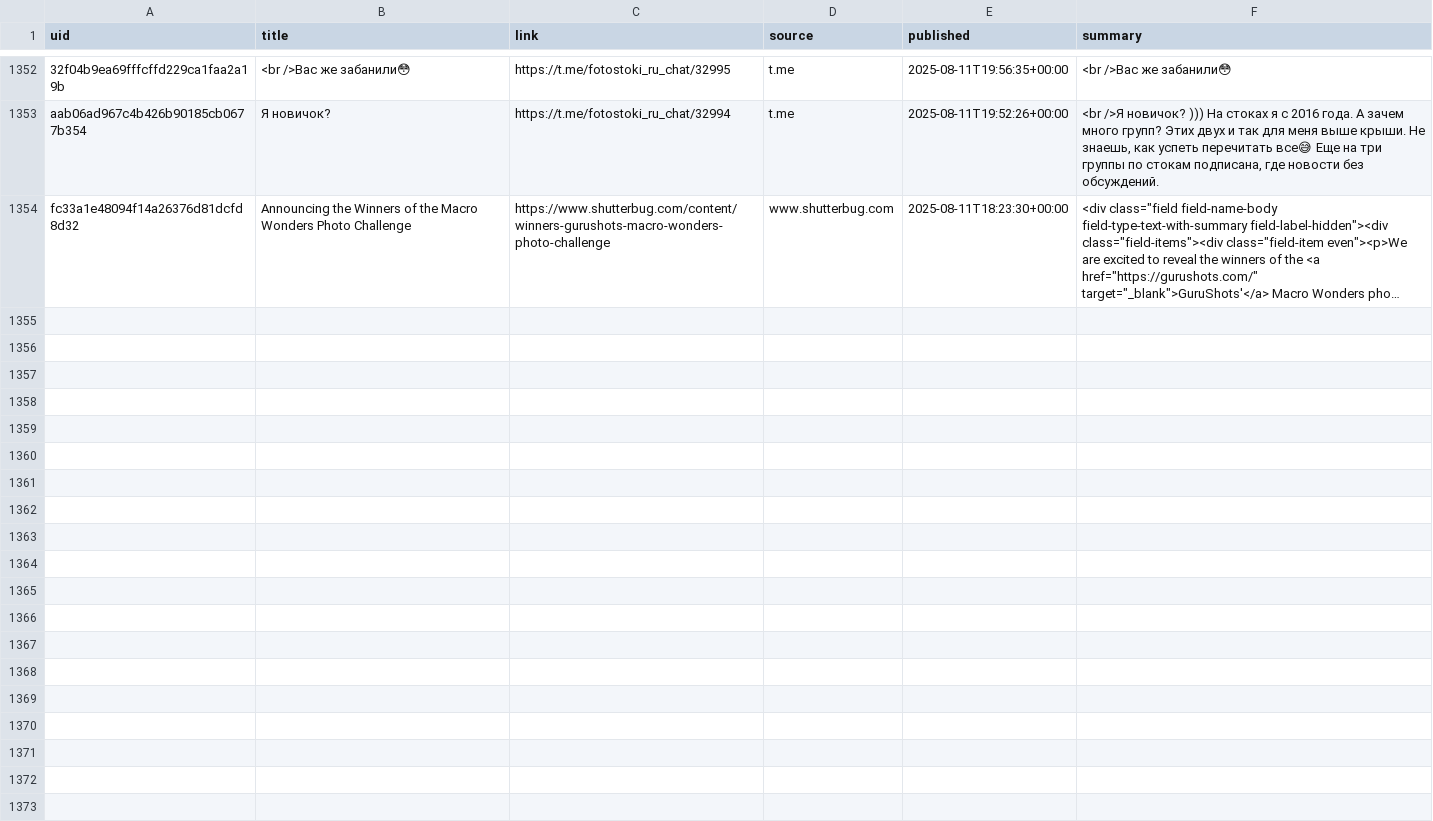
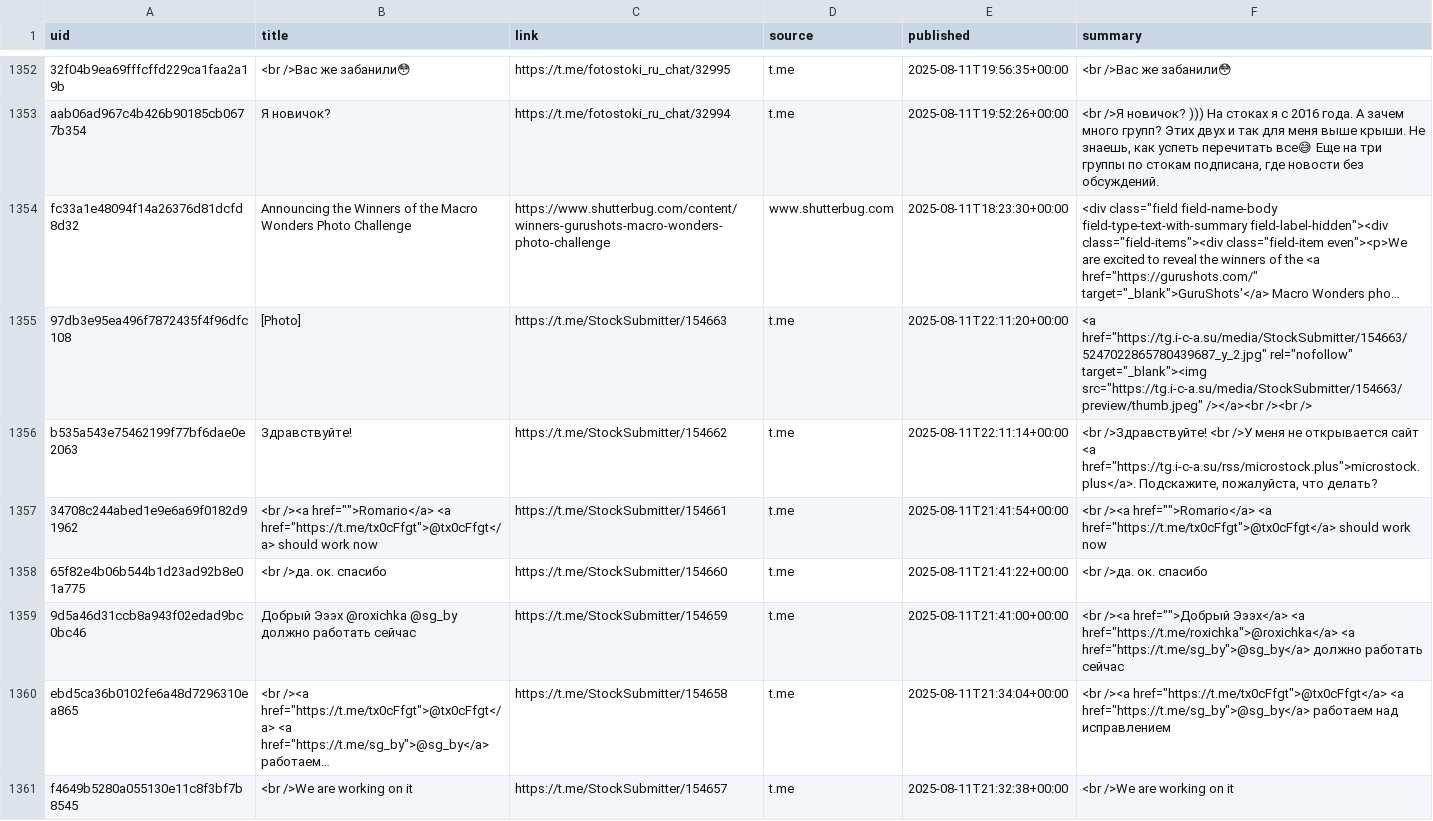
Before and after one commit to ViShark2882/niche-hub, a CSV file: data/catalog.csv, drawn as a sheet; only a part is shown, gaps mark what is left out; long unchanged cells end in …; the diff covers the shown part only; the diff names each change by its address in the sheet, - before the commit and + after, or states it on an @@ line.

Commit message:
update catalog

```diff
--- a/data/catalog.csv
+++ b/data/catalog.csv
+row 1355: 97db3e95ea496f7872435f4f96dfc108 | [Photo] | https://t.me/StockSubmitter/154663 | t.me | 2025-08-11T22:11:20+00:00 | <a href="https://tg.i-c-a.su/media/StockSubmitter/154663/5247022865780439687_y_2.jpg" rel="nofollow" target="_blank"><img src="https://tg.i-c-a.su/media/StockSubmitter/154663/preview/thumb.jpeg" /></a><br /><br />
+row 1356: b535a543e75462199f77bf6dae0e2063 | Здравствуйте! | https://t.me/StockSubmitter/154662 | t.me | 2025-08-11T22:11:14+00:00 | <br />Здравствуйте! <br />У меня не открывается сайт <a href="https://tg.i-c-a.su/rss/microstock.plus">microstock.plus</a>. Подскажите, пожалуйста, что делать?
+row 1357: 34708c244abed1e9e6a69f0182d91962 | <br /><a href="">Romario</a> <a href="https://t.me/tx0cFfgt">@tx0cFfgt</a> should work now | https://t.me/StockSubmitter/154661 | t.me | 2025-08-11T21:41:54+00:00 | <br /><a href="">Romario</a> <a href="https://t.me/tx0cFfgt">@tx0cFfgt</a> should work now
+row 1358: 65f82e4b06b544b1d23ad92b8e01a775 | <br />да. ок. спасибо | https://t.me/StockSubmitter/154660 | t.me | 2025-08-11T21:41:22+00:00 | <br />да. ок. спасибо
+row 1359: 9d5a46d31ccb8a943f02edad9bc0bc46 | Добрый Эээх @roxichka @sg_by должно работать сейчас | https://t.me/StockSubmitter/154659 | t.me | 2025-08-11T21:41:00+00:00 | <br /><a href="">Добрый Эээх</a> <a href="https://t.me/roxichka">@roxichka</a> <a href="https://t.me/sg_by">@sg_by</a> должно работать сейчас
+row 1360: ebd5ca36b0102fe6a48d7296310ea865 | <br /><a href="https://t.me/tx0cFfgt">@tx0cFfgt</a> <a href="https://t.me/sg_by">@sg_by</a> работаем… | https://t.me/StockSubmitter/154658 | t.me | 2025-08-11T21:34:04+00:00 | <br /><a href="https://t.me/tx0cFfgt">@tx0cFfgt</a> <a href="https://t.me/sg_by">@sg_by</a> работаем над исправлением
+row 1361: f4649b5280a055130e11c8f3bf7b8545 | <br />We are working on it | https://t.me/StockSubmitter/154657 | t.me | 2025-08-11T21:32:38+00:00 | <br />We are working on it
```
Also changed, not shown: 6 added rows elsewhere in this file.
